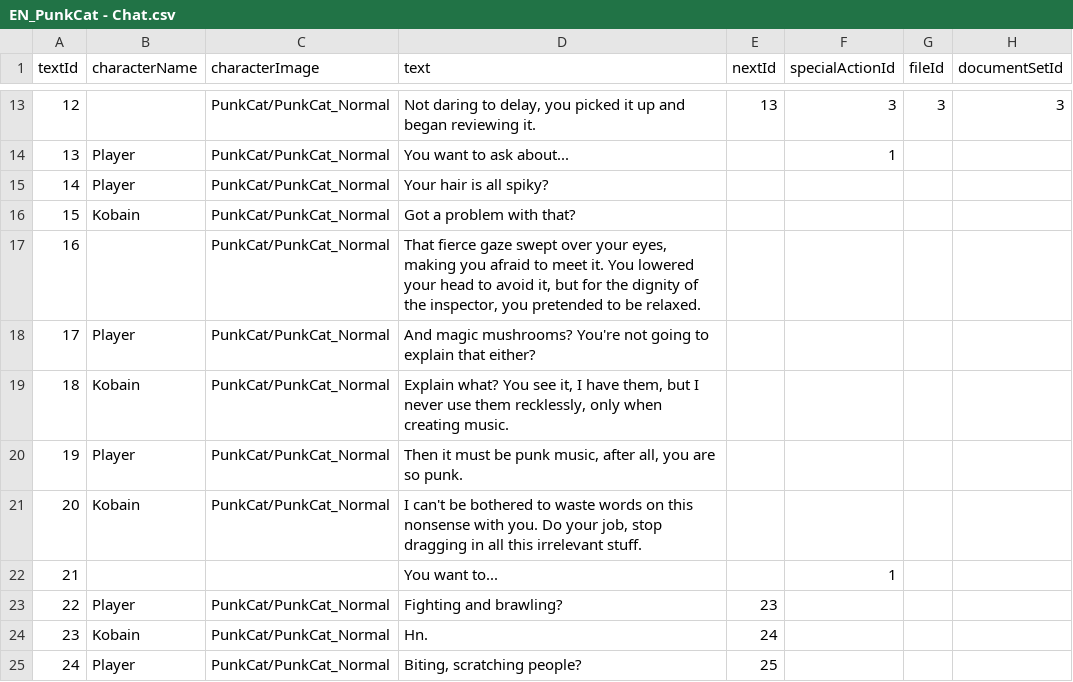
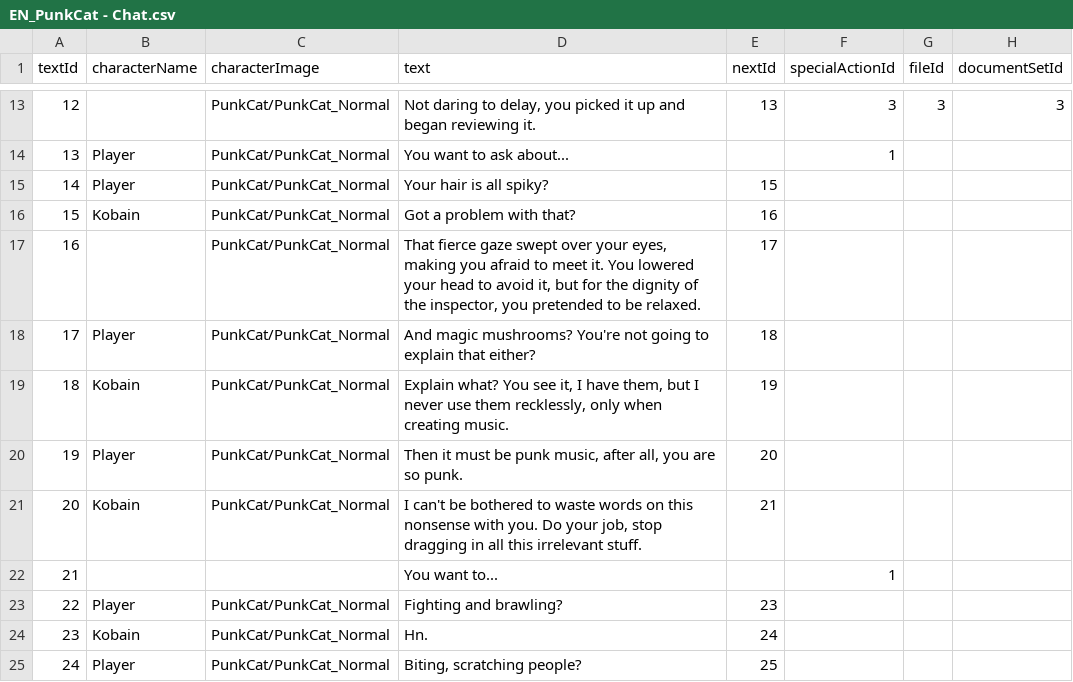
Before and after one commit to Shaxipoo/Hell-Cat, a CSV file: Hell-Cat/Assets/Configs/CatChapters/Punk Cat/English/EN_PunkCat - Chat.csv, drawn as a sheet; only a part is shown, gaps mark what is left out; the diff names each change by its address in the sheet, - before the commit and + after, or states it on an @@ line.

Commit message:
fixed punk cat

```diff
--- a/Hell-Cat/Assets/Configs/CatChapters/Punk Cat/English/EN_PunkCat - Chat.csv
+++ b/Hell-Cat/Assets/Configs/CatChapters/Punk Cat/English/EN_PunkCat - Chat.csv
-E15 (nextId): (empty)
+E15 (nextId): 15
-E16 (nextId): (empty)
+E16 (nextId): 16
-E17 (nextId): (empty)
+E17 (nextId): 17
-E18 (nextId): (empty)
+E18 (nextId): 18
-E19 (nextId): (empty)
+E19 (nextId): 19
-E20 (nextId): (empty)
+E20 (nextId): 20
-E21 (nextId): (empty)
+E21 (nextId): 21
```
Also changed, not shown: 6 other files.
